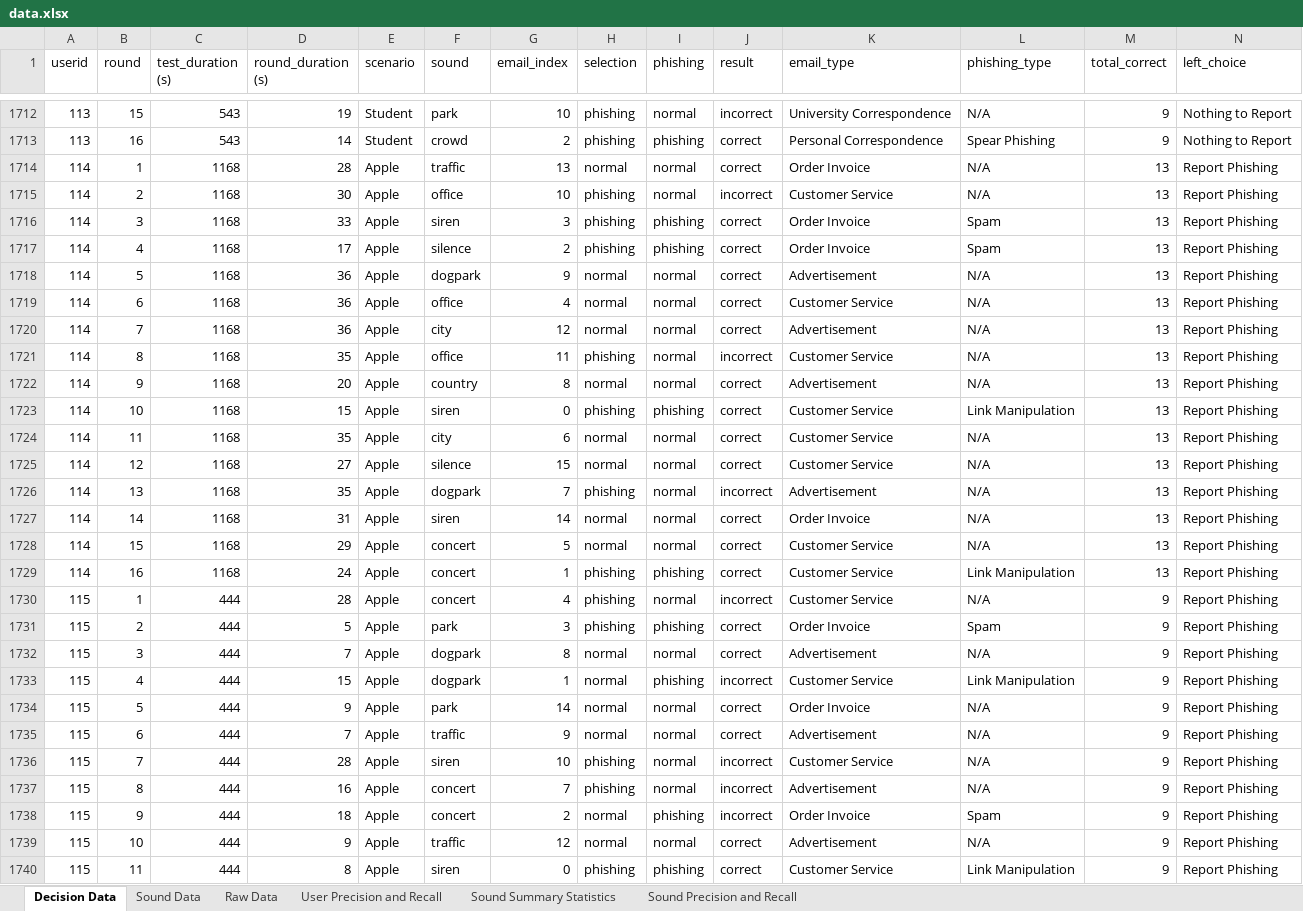
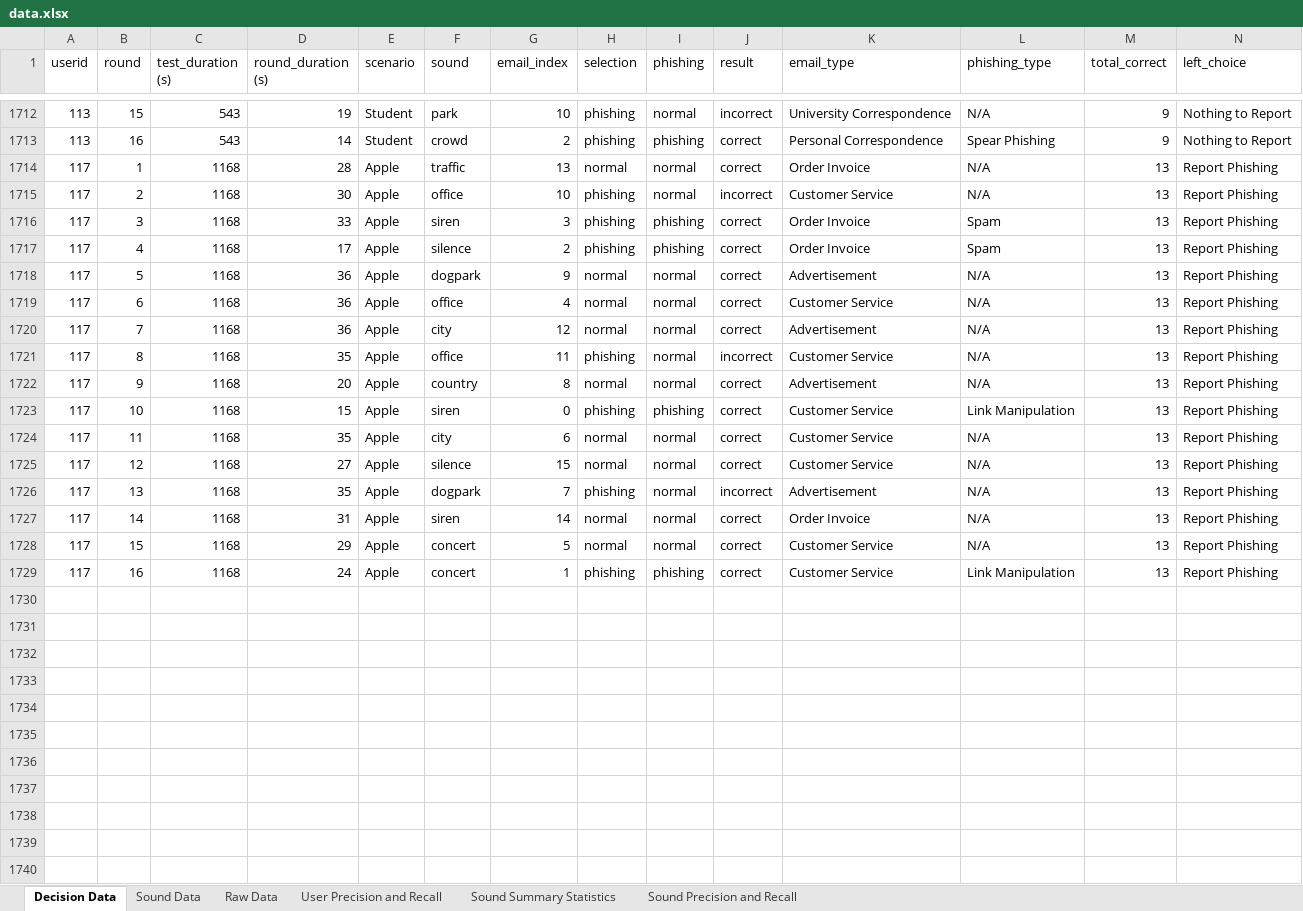
Before and after one commit to theo-kim/trust-decision, an Excel workbook: data.xlsx, sheet Decision Data, drawn as a sheet; only a part is shown, gaps mark what is left out; values as stored, in another font and other column widths than the file's, no borders; rows hold the shown columns only; the diff covers the shown part only; the diff names each change by its address in the sheet, - before the commit and + after, or states it on an @@ line.

Commit message:
Cleaned up data

```diff
--- a/data.xlsx (sheet Decision Data)
+++ b/data.xlsx (sheet Decision Data)
-A1714:A1729 (userid): 114
+A1714:A1729 (userid): 117
-row 1730: 115 | 1 | 444 | 28 | Apple | concert | 4 | phishing | normal | incorrect | Customer Service | N/A | 9 | Report Phishing
-row 1731: 115 | 2 | 444 | 5 | Apple | park | 3 | phishing | phishing | correct | Order Invoice | Spam | 9 | Report Phishing
-row 1732: 115 | 3 | 444 | 7 | Apple | dogpark | 8 | normal | normal | correct | Advertisement | N/A | 9 | Report Phishing
-row 1733: 115 | 4 | 444 | 15 | Apple | dogpark | 1 | normal | phishing | incorrect | Customer Service | Link Manipulation | 9 | Report Phishing
-row 1734: 115 | 5 | 444 | 9 | Apple | park | 14 | normal | normal | correct | Order Invoice | N/A | 9 | Report Phishing
-row 1735: 115 | 6 | 444 | 7 | Apple | traffic | 9 | normal | normal | correct | Advertisement | N/A | 9 | Report Phishing
-row 1736: 115 | 7 | 444 | 28 | Apple | siren | 10 | phishing | normal | incorrect | Customer Service | N/A | 9 | Report Phishing
-row 1737: 115 | 8 | 444 | 16 | Apple | concert | 7 | phishing | normal | incorrect | Advertisement | N/A | 9 | Report Phishing
-row 1738: 115 | 9 | 444 | 18 | Apple | concert | 2 | normal | phishing | incorrect | Order Invoice | Spam | 9 | Report Phishing
-row 1739: 115 | 10 | 444 | 9 | Apple | traffic | 12 | normal | normal | correct | Advertisement | N/A | 9 | Report Phishing
-row 1740: 115 | 11 | 444 | 8 | Apple | siren | 0 | phishing | phishing | correct | Customer Service | Link Manipulation | 9 | Report Phishing
```
Also changed, not shown: 5 removed rows elsewhere in this sheet, sheet Raw Data, sheet Sound Data, sheet Sound Summary Statistics, sheet Sound Precision and Recall, sheet User Precision and Recall.
